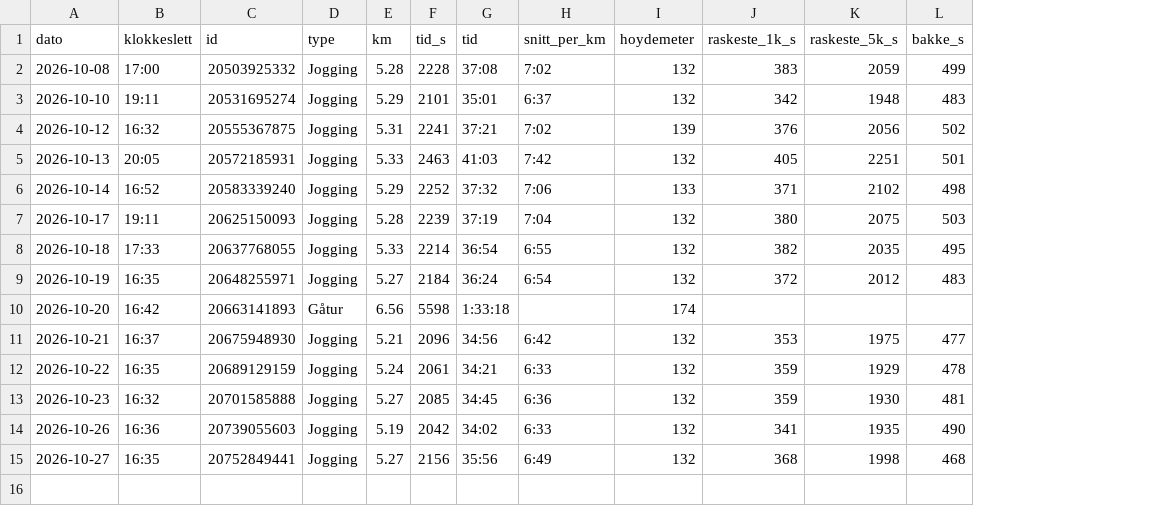
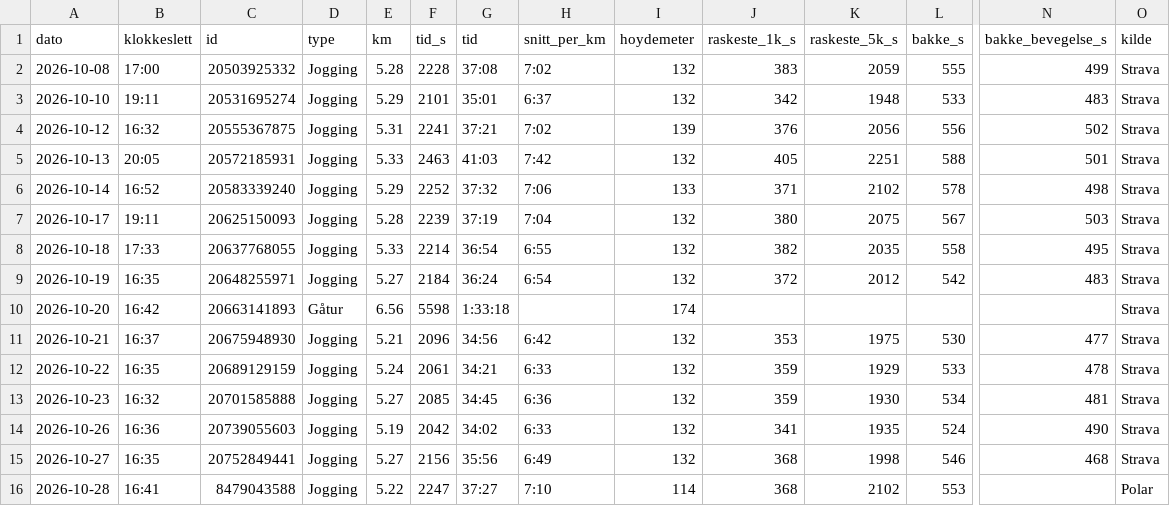
Before and after one commit to oddove-dev/vektagent, a CSV file: data/strava_turer.csv, drawn as a sheet; only a part is shown, gaps mark what is left out; rows hold the shown columns only; the diff names each change by its address in the sheet, - before the commit and + after, or states it on an @@ line.

```diff
--- a/data/strava_turer.csv
+++ b/data/strava_turer.csv
+column N (bakke_bevegelse_s), rows 2-15: 499 | 483 | 502 | 501 | 498 | 503 | 495 | 483 |  | 477 | 478 | 481 | 490 | 468
+column O (kilde), rows 2-15: all Strava
-L2 (bakke_s): 499
+L2 (bakke_s): 555
-L3 (bakke_s): 483
+L3 (bakke_s): 533
-L4 (bakke_s): 502
+L4 (bakke_s): 556
-L5 (bakke_s): 501
+L5 (bakke_s): 588
-L6 (bakke_s): 498
+L6 (bakke_s): 578
-L7 (bakke_s): 503
+L7 (bakke_s): 567
-L8 (bakke_s): 495
+L8 (bakke_s): 558
-L9 (bakke_s): 483
+L9 (bakke_s): 542
-L11 (bakke_s): 477
+L11 (bakke_s): 530
-L12 (bakke_s): 478
+L12 (bakke_s): 533
-L13 (bakke_s): 481
+L13 (bakke_s): 534
-L14 (bakke_s): 490
+L14 (bakke_s): 524
-L15 (bakke_s): 468
+L15 (bakke_s): 546
+row 16: 2026-10-28 | 16:41 | 8479043588 | Jogging | 5.22 | 2247 | 37:27 | 7:10 | 114 | 368 | 2102 | 553 |  | Polar
```
Also changed, not shown: data/aktivitet.csv, data/mat.csv, 5 other files.
